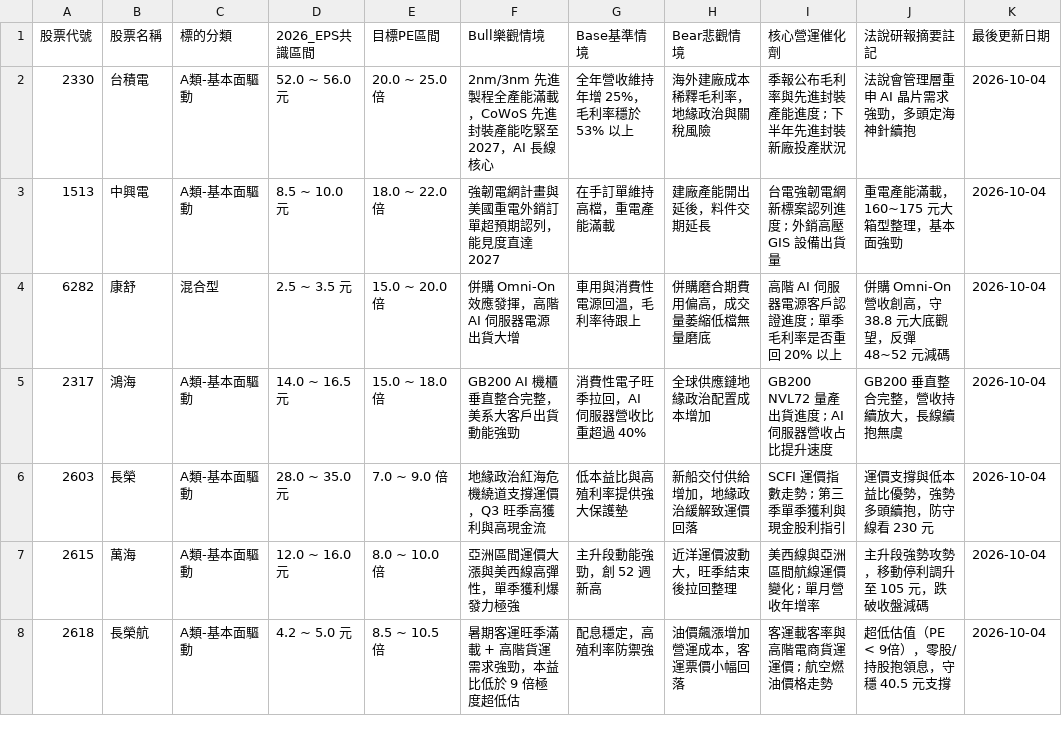
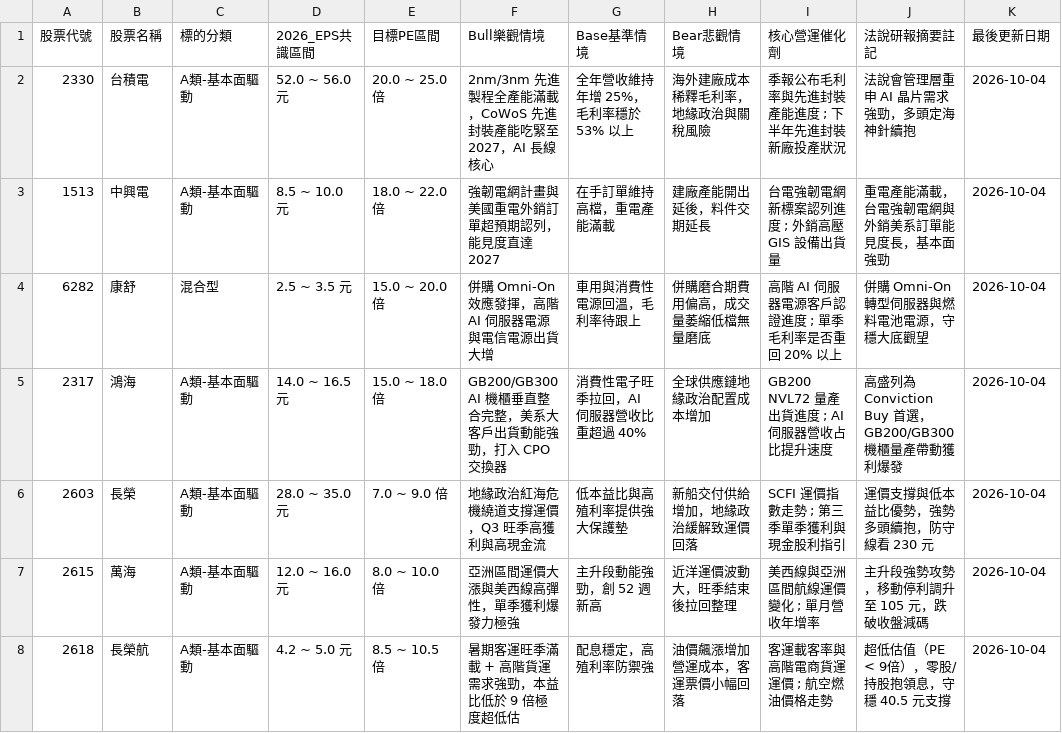
Before and after one commit to Jou-chiang/stock-dashboard, a CSV file: sheet_theses.csv, drawn as a sheet; only a part is shown; the diff covers the shown part only.

```diff
--- a/sheet_theses.csv
+++ b/sheet_theses.csv
@@ -2,5 +2,5 @@
 2330,台積電,A類-基本面驅動,52.0 ~ 56.0 元,20.0 ~ 25.0 倍,2nm/3nm 先進製程全產能滿載，CoWoS 先進封裝產能吃緊至 2027，AI 長線核心,全年營收維持年增 25%，毛利率穩於 53% 以上,海外建廠成本稀釋毛利率，地緣政治與關稅風險,季報公布毛利率與先進封裝產能進度 ; 下半年先進封裝新廠投產狀況,法說會管理層重申 AI 晶片需求強勁，多頭定海神針續抱,2026-10-04
-1513,中興電,A類-基本面驅動,8.5 ~ 10.0 元,18.0 ~ 22.0 倍,強韌電網計畫與美國重電外銷訂單超預期認列，能見度直達 2027,在手訂單維持高檔，重電產能滿載,建廠產能開出延後，料件交期延長,台電強韌電網新標案認列進度 ; 外銷高壓 GIS 設備出貨量,重電產能滿載，160~175 元大箱型整理，基本面強勁,2026-10-04
-6282,康舒,混合型,2.5 ~ 3.5 元,15.0 ~ 20.0 倍,併購 Omni-On 效應發揮，高階 AI 伺服器電源出貨大增,車用與消費性電源回溫，毛利率待跟上,併購磨合期費用偏高，成交量萎縮低檔無量磨底,高階 AI 伺服器電源客戶認證進度 ; 單季毛利率是否重回 20% 以上,併購 Omni-On 營收創高，守 38.8 元大底觀望，反彈 48~52 元減碼,2026-10-04
-2317,鴻海,A類-基本面驅動,14.0 ~ 16.5 元,15.0 ~ 18.0 倍,GB200 AI 機櫃垂直整合完整，美系大客戶出貨動能強勁,消費性電子旺季拉回，AI 伺服器營收比重超過 40%,全球供應鏈地緣政治配置成本增加,GB200 NVL72 量產出貨進度 ; AI 伺服器營收占比提升速度,GB200 垂直整合完整，營收持續放大，長線續抱無虞,2026-10-04
+1513,中興電,A類-基本面驅動,8.5 ~ 10.0 元,18.0 ~ 22.0 倍,強韌電網計畫與美國重電外銷訂單超預期認列，能見度直達 2027,在手訂單維持高檔，重電產能滿載,建廠產能開出延後，料件交期延長,台電強韌電網新標案認列進度 ; 外銷高壓 GIS 設備出貨量,重電產能滿載，台電強韌電網與外銷美系訂單能見度長，基本面強勁,2026-10-04
+6282,康舒,混合型,2.5 ~ 3.5 元,15.0 ~ 20.0 倍,併購 Omni-On 效應發揮，高階 AI 伺服器電源與電信電源出貨大增,車用與消費性電源回溫，毛利率待跟上,併購磨合期費用偏高，成交量萎縮低檔無量磨底,高階 AI 伺服器電源客戶認證進度 ; 單季毛利率是否重回 20% 以上,併購 Omni-On 轉型伺服器與燃料電池電源，守穩大底觀望,2026-10-04
+2317,鴻海,A類-基本面驅動,14.0 ~ 16.5 元,15.0 ~ 18.0 倍,GB200/GB300 AI 機櫃垂直整合完整，美系大客戶出貨動能強勁，打入 CPO 交換器,消費性電子旺季拉回，AI 伺服器營收比重超過 40%,全球供應鏈地緣政治配置成本增加,GB200 NVL72 量產出貨進度 ; AI 伺服器營收占比提升速度,高盛列為 Conviction Buy 首選，GB200/GB300 機櫃量產帶動獲利爆發,2026-10-04
 2603,長榮,A類-基本面驅動,28.0 ~ 35.0 元,7.0 ~ 9.0 倍,地緣政治紅海危機繞道支撐運價，Q3 旺季高獲利與高現金流,低本益比與高殖利率提供強大保護墊,新船交付供給增加，地緣政治緩解致運價回落,SCFI 運價指數走勢 ; 第三季單季獲利與現金股利指引,運價支撐與低本益比優勢，強勢多頭續抱，防守線看 230 元,2026-10-04
```
Also changed, not shown: 5 edited cells elsewhere in this file, 1 other file.
